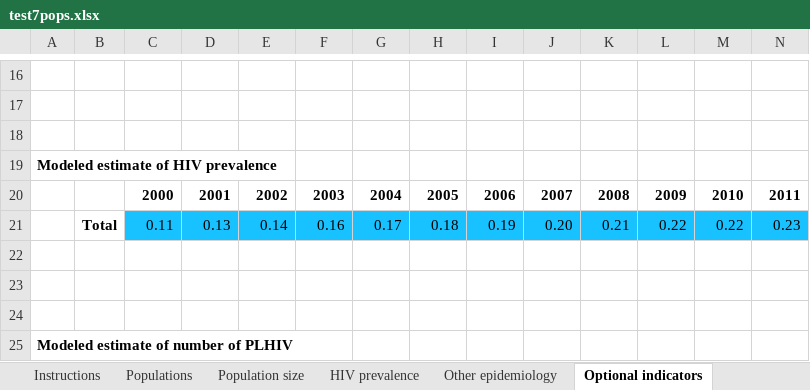
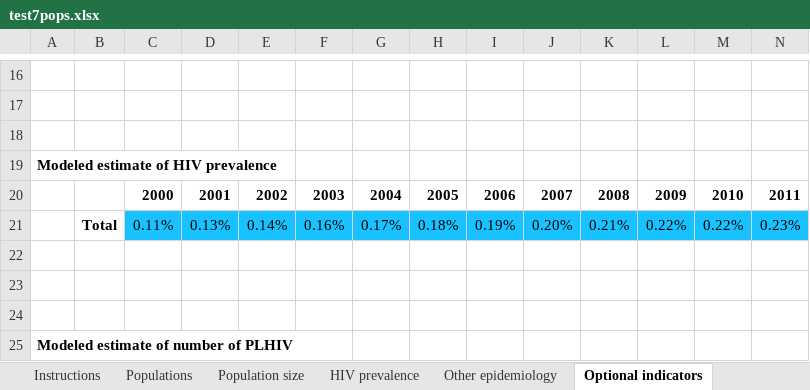
Before and after one commit to optimamodel/optima, an Excel workbook: optima/test7pops.xlsx, sheet Optional indicators, drawn as a sheet; only a part is shown, gaps mark what is left out; values as stored, in another font and other column widths than the file's, no borders; removed rows and columns are numbered as before the commit, all else as after; rows hold the shown columns only; the diff names each change by its address in the sheet, - before the commit and + after, or states it on an @@ line.

Commit message:
factor not working because stupid lists

```diff
--- a/optima/test7pops.xlsx (sheet Optional indicators)
+++ b/optima/test7pops.xlsx (sheet Optional indicators)
-row 21:  | Total | 0.11 | 0.13 | 0.14 | 0.16 | 0.17 | 0.18 | 0.19 | 0.20 | 0.21 | 0.22 | 0.22 | 0.23
+row 21:  | Total | 0.11% | 0.13% | 0.14% | 0.16% | 0.17% | 0.18% | 0.19% | 0.20% | 0.21% | 0.22% | 0.22% | 0.23%
```
Also changed, not shown: 3 other files.
